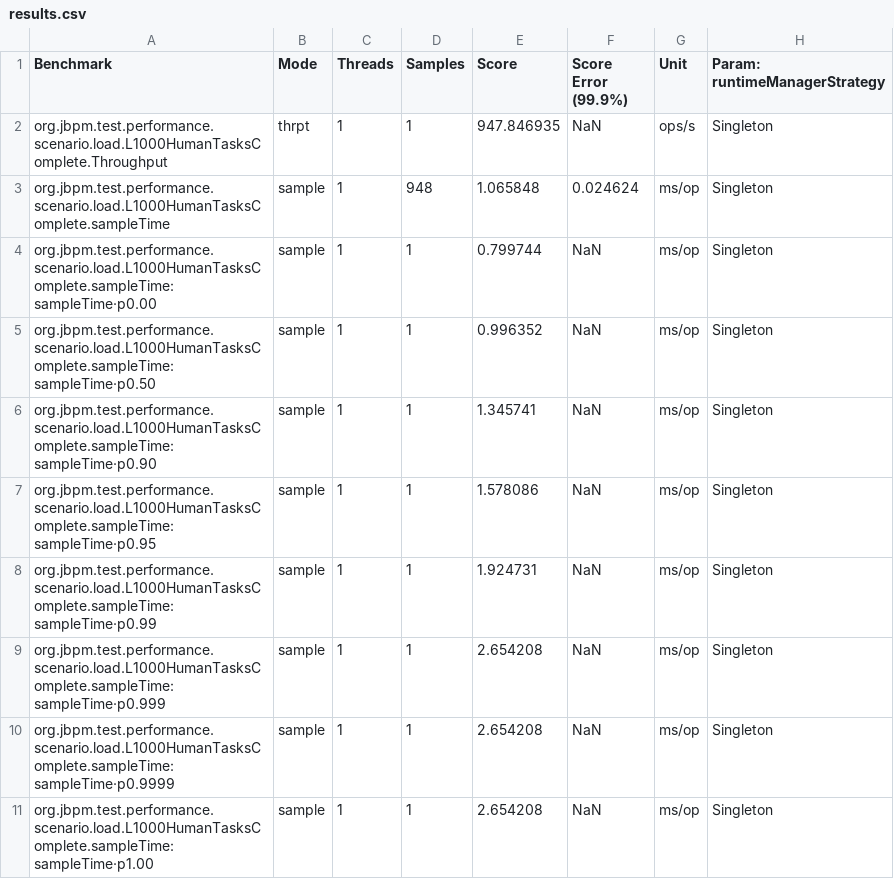
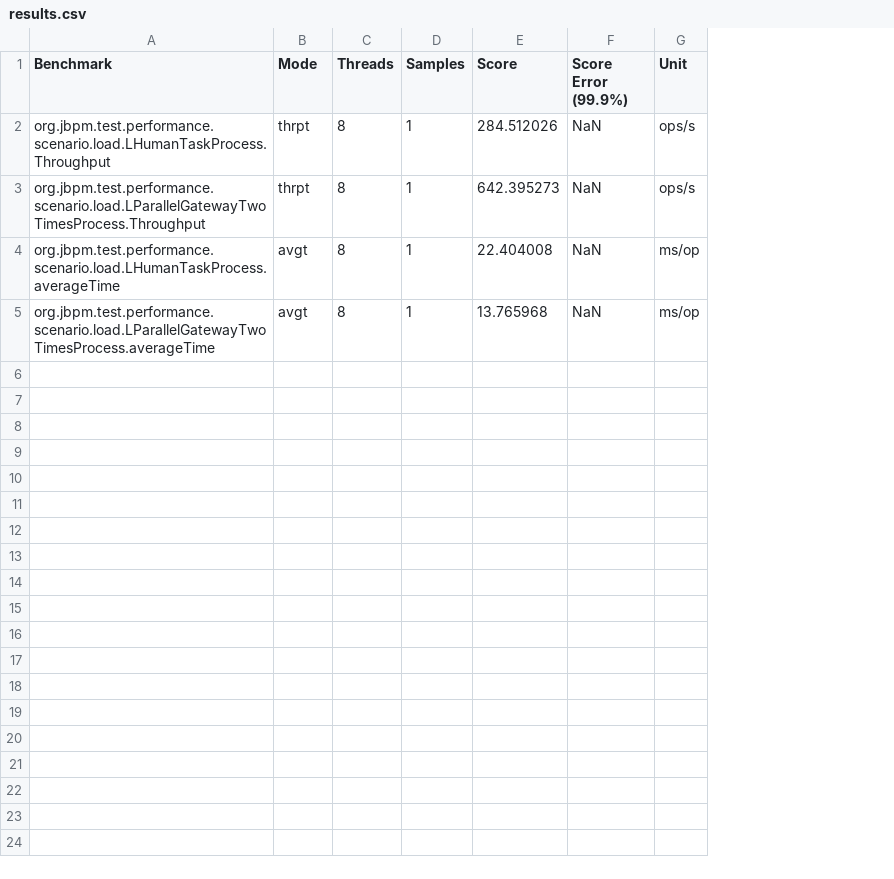
Before and after one commit to apache/incubator-kie-benchmarks, a CSV file: jbpm-benchmarks/jbpm-performance-tests-jmh/results.csv, drawn as a sheet; removed rows and columns are numbered as before the commit, all else as after; the diff names each change by its address in the sheet, - before the commit and + after, or states it on an @@ line.

Commit message:
JMH Jbpm performance tests completed and should be ready to try on Jenkins.

```diff
--- a/jbpm-benchmarks/jbpm-performance-tests-jmh/results.csv
+++ b/jbpm-benchmarks/jbpm-performance-tests-jmh/results.csv
-column H (Param: runtimeManagerStrategy), row 2: Singleton; row 11: Singleton
-A2 (Benchmark): org.jbpm.test.performance.scenario.load.L1000HumanTasksComplete.Throughput
+A2 (Benchmark): org.jbpm.test.performance.scenario.load.LHumanTaskProcess.Throughput
-C2 (Threads): 1
+C2 (Threads): 8
-E2 (Score): 947.846935
+E2 (Score): 284.512026
-row 3: org.jbpm.test.performance.scenario.load.L1000HumanTasksComplete.sampleTime | sample | 1 | 948 | 1.065848 | 0.024624 | ms/op | Singleton
-row 4: org.jbpm.test.performance.scenario.load.L1000HumanTasksComplete.sampleTime:sampleTime·p0.00 | sample | 1 | 1 | 0.799744 | NaN | ms/op | Singleton
-row 5: org.jbpm.test.performance.scenario.load.L1000HumanTasksComplete.sampleTime:sampleTime·p0.50 | sample | 1 | 1 | 0.996352 | NaN | ms/op | Singleton
-row 6: org.jbpm.test.performance.scenario.load.L1000HumanTasksComplete.sampleTime:sampleTime·p0.90 | sample | 1 | 1 | 1.345741 | NaN | ms/op | Singleton
-row 7: org.jbpm.test.performance.scenario.load.L1000HumanTasksComplete.sampleTime:sampleTime·p0.95 | sample | 1 | 1 | 1.578086 | NaN | ms/op | Singleton
-row 8: org.jbpm.test.performance.scenario.load.L1000HumanTasksComplete.sampleTime:sampleTime·p0.99 | sample | 1 | 1 | 1.924731 | NaN | ms/op | Singleton
-row 9: org.jbpm.test.performance.scenario.load.L1000HumanTasksComplete.sampleTime:sampleTime·p0.999 | sample | 1 | 1 | 2.654208 | NaN | ms/op | Singleton
-row 10: org.jbpm.test.performance.scenario.load.L1000HumanTasksComplete.sampleTime:sampleTime·p0.9999 | sample | 1 | 1 | 2.654208 | NaN | ms/op | Singleton
+row 3: org.jbpm.test.performance.scenario.load.LParallelGatewayTwoTimesProcess.Throughput | thrpt | 8 | 1 | 642.395273 | NaN | ops/s
-A4 (Benchmark): org.jbpm.test.performance.scenario.load.L1000HumanTasksComplete.sampleTime:sampleTime·p1.00
+A4 (Benchmark): org.jbpm.test.performance.scenario.load.LHumanTaskProcess.averageTime
-B4 (Mode): sample
+B4 (Mode): avgt
-C4 (Threads): 1
+C4 (Threads): 8
-E4 (Score): 2.654208
+E4 (Score): 22.404008
+row 5: org.jbpm.test.performance.scenario.load.LParallelGatewayTwoTimesProcess.averageTime | avgt | 8 | 1 | 13.765968 | NaN | ms/op
```
Also changed, not shown: 17 other files.
